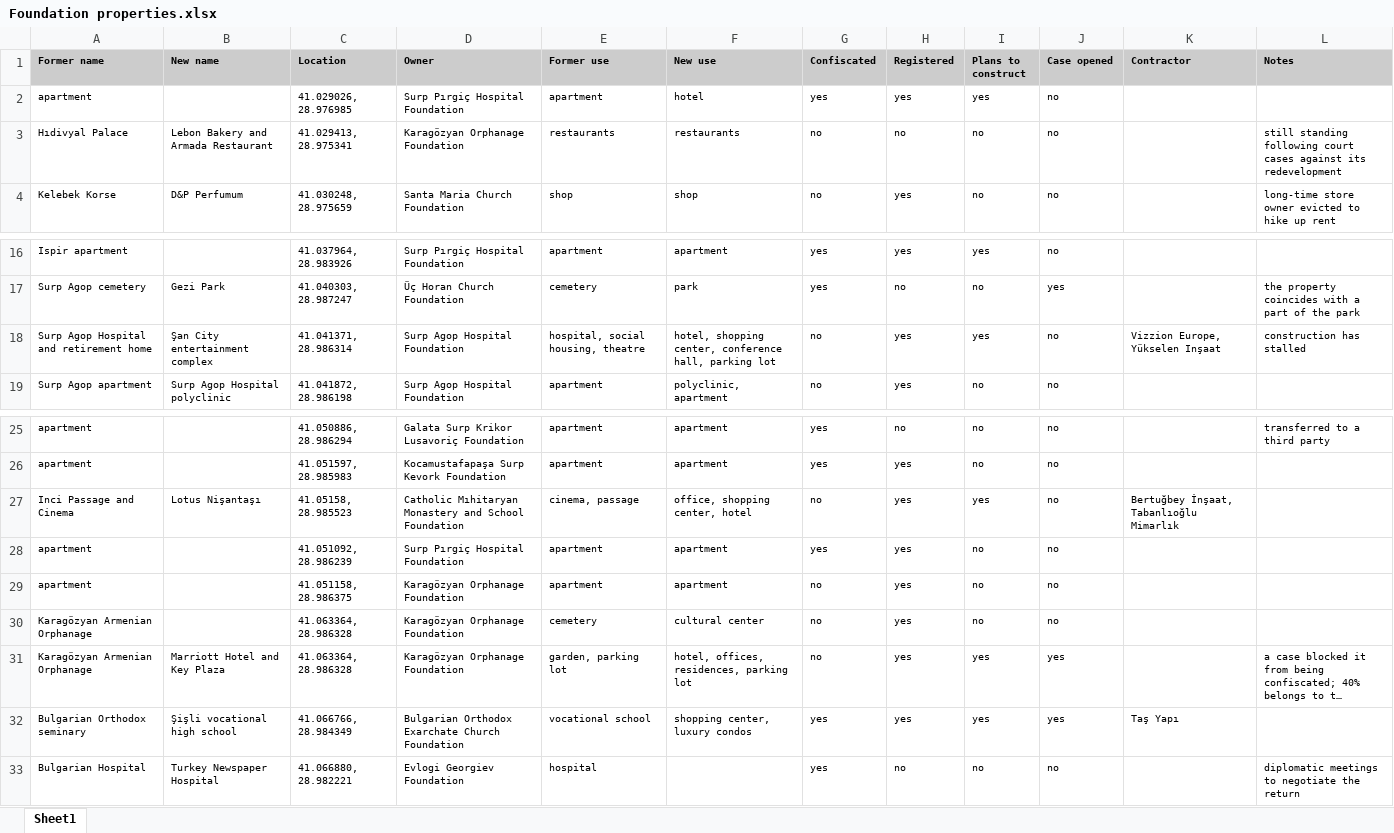
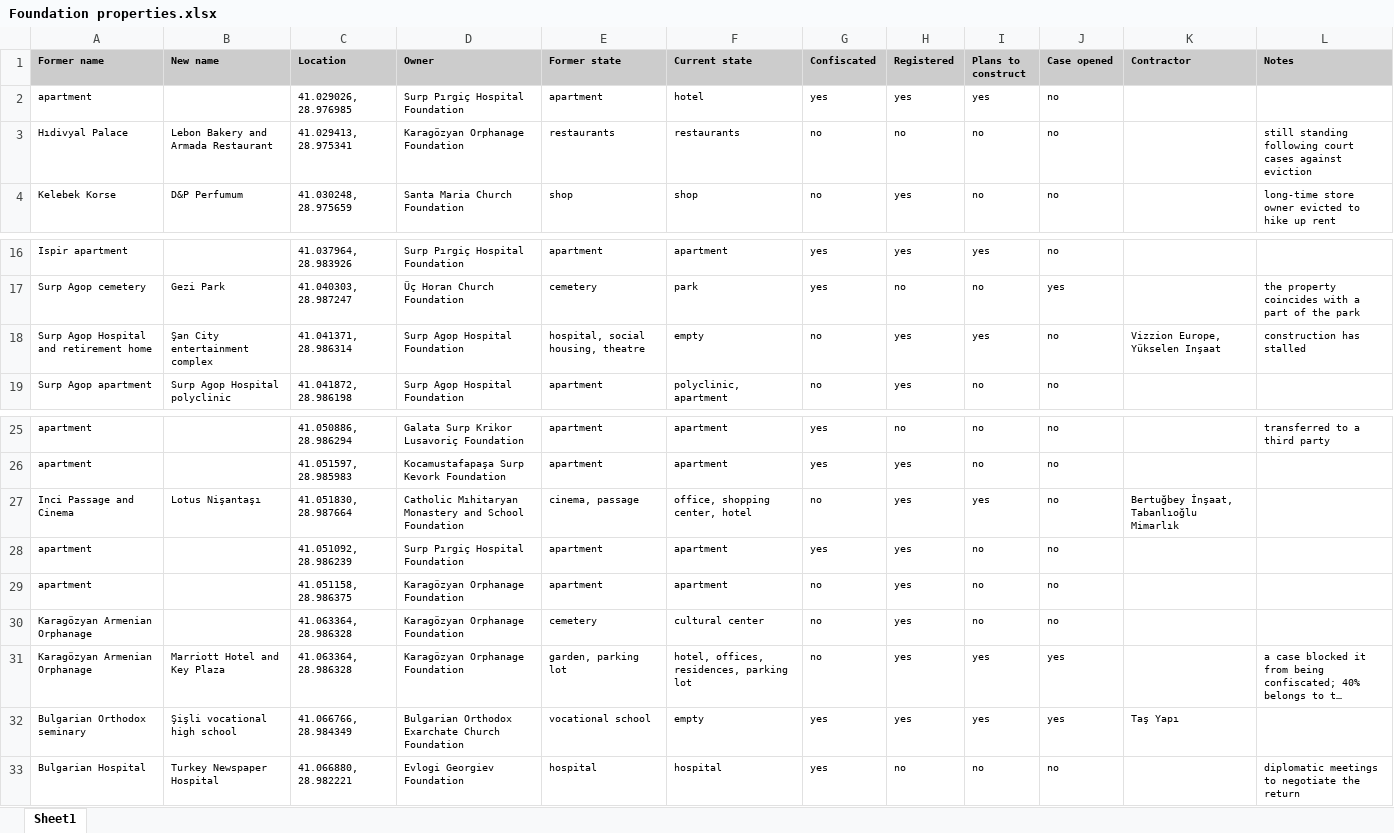
Before and after one commit to Naomi-Cohen/Foundation-properties, an Excel workbook: Foundation properties.xlsx, sheet Sheet1, drawn as a sheet; only a part is shown, gaps mark what is left out; long unchanged cells end in …; values as stored, in another font and other column widths than the file's, no borders; the diff names each change by its address in the sheet, - before the commit and + after, or states it on an @@ line.

Commit message:
Add files via upload

```diff
--- a/Foundation properties.xlsx (sheet Sheet1)
+++ b/Foundation properties.xlsx (sheet Sheet1)
-E1: Former use
+E1: Former state
-F1: New use
+F1: Current state
-L3 (Notes): …cases against its redevelopment
+L3 (Notes): …cases against eviction
-F18 (Current state): hotel, shopping center, conference hall, parking lot
+F18 (Current state): empty
-C27 (Location): 41.05158, 28.985523
+C27 (Location): 41.051830, 28.987664
-F32 (Current state): shopping center, luxury condos
+F32 (Current state): empty
-F33 (Current state): (empty)
+F33 (Current state): hospital
```
